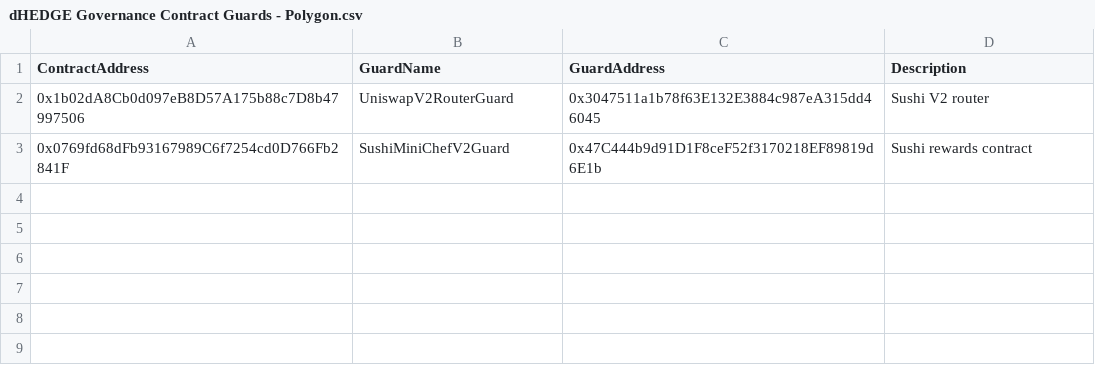
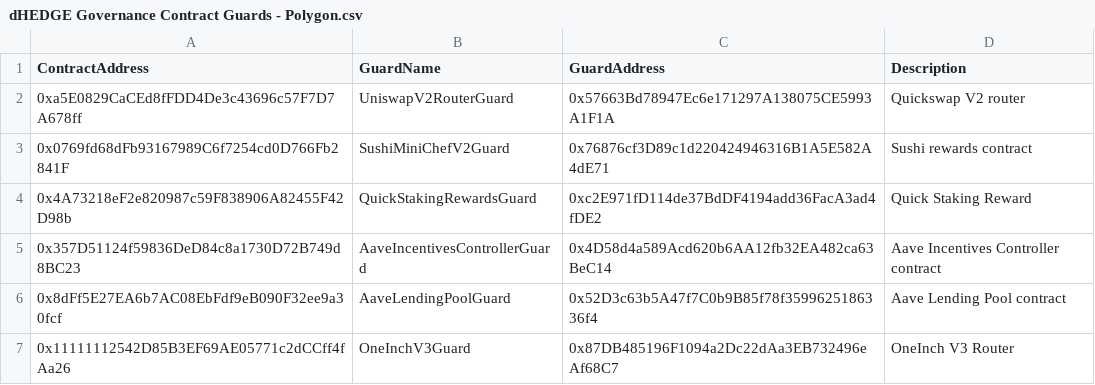
Before and after one commit to dhedge/V2-Public, a CSV file: config/prod/dHEDGE Governance Contract Guards - Polygon.csv, drawn as a sheet.

Commit message:
production upgrade v2.9 - adding SushiLPAssetGuard - adding AaveLendingPoolAssetGuard - Adding LendingEnabledAssetGuard - Adding QuickLPAssetGuard

```diff
--- a/config/prod/dHEDGE Governance Contract Guards - Polygon.csv
+++ b/config/prod/dHEDGE Governance Contract Guards - Polygon.csv
@@ -1,3 +1,7 @@
 ContractAddress,GuardName,GuardAddress,Description
-0x1b02dA8Cb0d097eB8D57A175b88c7D8b47997506,UniswapV2RouterGuard,0x3047511a1b78f63E132E3884c987eA315dd46045,Sushi V2 router
-0x0769fd68dFb93167989C6f7254cd0D766Fb2841F,SushiMiniChefV2Guard,0x47C444b9d91D1F8ceF52f3170218EF89819d6E1b,Sushi rewards contract
+0xa5E0829CaCEd8fFDD4De3c43696c57F7D7A678ff,UniswapV2RouterGuard,0x57663Bd78947Ec6e171297A138075CE5993A1F1A,Quickswap V2 router
+0x0769fd68dFb93167989C6f7254cd0D766Fb2841F,SushiMiniChefV2Guard,0x76876cf3D89c1d220424946316B1A5E582A4dE71,Sushi rewards contract
+0x4A73218eF2e820987c59F838906A82455F42D98b,QuickStakingRewardsGuard,0xc2E971fD114de37BdDF4194add36FacA3ad4fDE2,Quick Staking Reward
+0x357D51124f59836DeD84c8a1730D72B749d8BC23,AaveIncentivesControllerGuard,0x4D58d4a589Acd620b6AA12fb32EA482ca63BeC14,Aave Incentives Controller contract
+0x8dFf5E27EA6b7AC08EbFdf9eB090F32ee9a30fcf,AaveLendingPoolGuard,0x52D3c63b5A47f7C0b9B85f78f3599625186336f4,Aave Lending Pool contract
+0x11111112542D85B3EF69AE05771c2dCCff4fAa26,OneInchV3Guard,0x87DB485196F1094a2Dc22dAa3EB732496eAf68C7,OneInch V3 Router
```
Also changed, not shown: config/prod/dHEDGE Governance Asset Guards - Polygon.csv, 2 other files.
